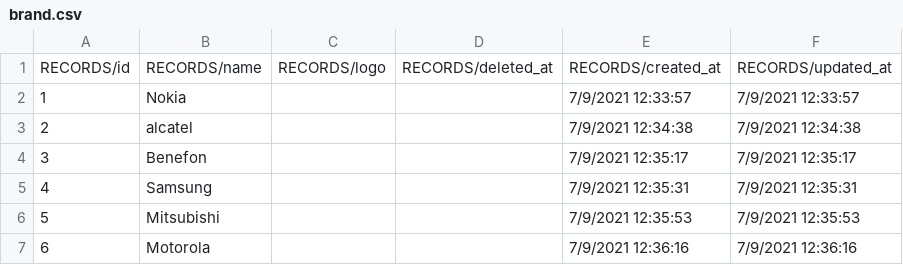
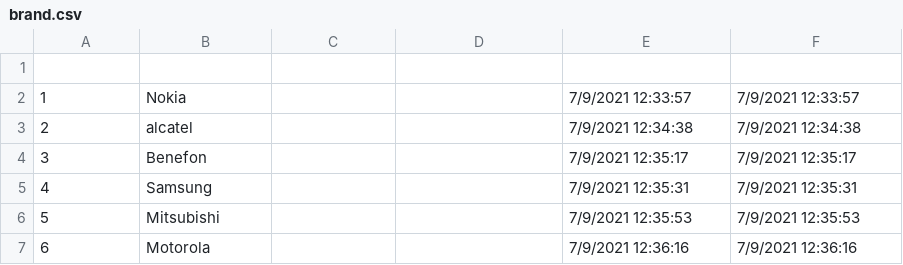
Before and after one commit to EosisWasTaken/sora, a CSV file: brand.csv, drawn as a sheet; only a part is shown; the diff names each change by its address in the sheet, - before the commit and + after, or states it on an @@ line.

Commit message:
Update brand.csv

```diff
--- a/brand.csv
+++ b/brand.csv
-row 1: RECORDS/id | RECORDS/name | RECORDS/logo | RECORDS/deleted_at | RECORDS/created_at | RECORDS/updated_at
+row 1: (empty)
```
